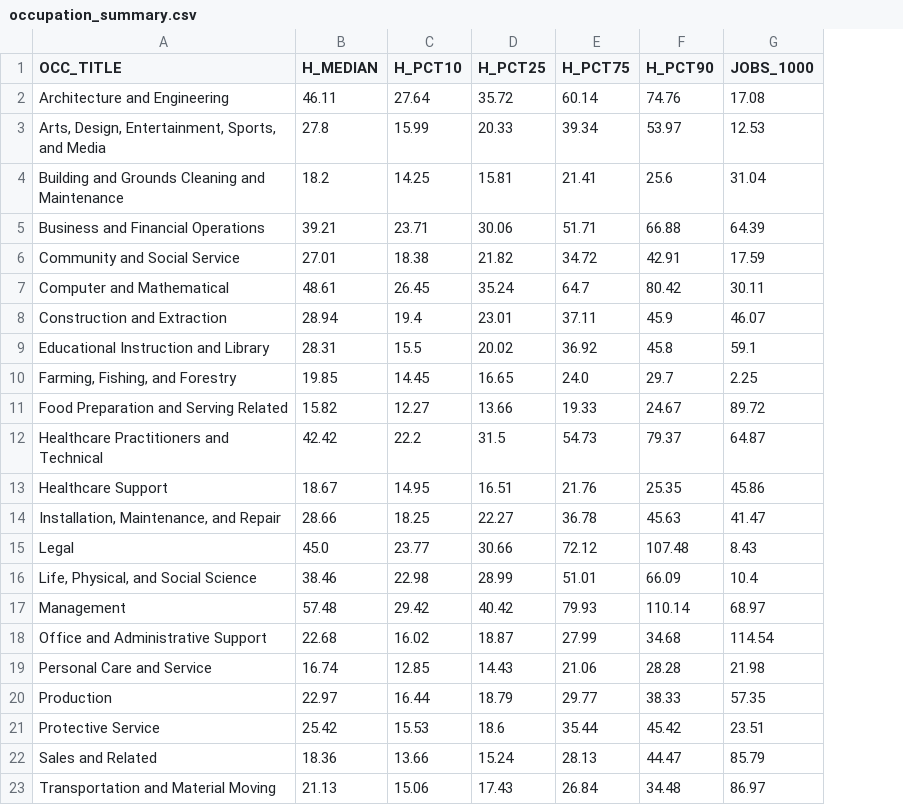
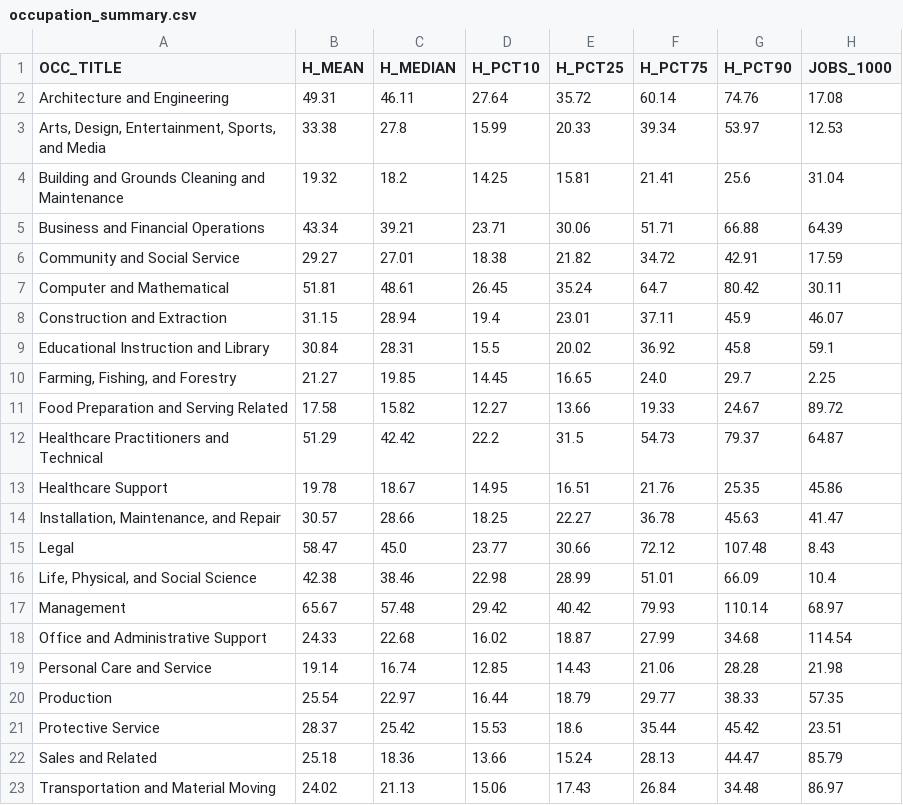
Before and after one commit to jmiller516/mads521-dashboard, a CSV file: occupation_summary.csv, drawn as a sheet; the diff names each change by its address in the sheet, - before the commit and + after, or states it on an @@ line.

```diff
--- a/occupation_summary.csv
+++ b/occupation_summary.csv
+column B (H_MEAN), rows 2-23: 49.31 | 33.38 | 19.32 | 43.34 | 29.27 | 51.81 | 31.15 | 30.84 | 21.27 | 17.58 | 51.29 | 19.78 | 30.57 | 58.47 | 42.38 | 65.67 | 24.33 | 19.14 | 25.54 | 28.37 | 25.18 | 24.02
```
Also changed, not shown: 1 other file.
